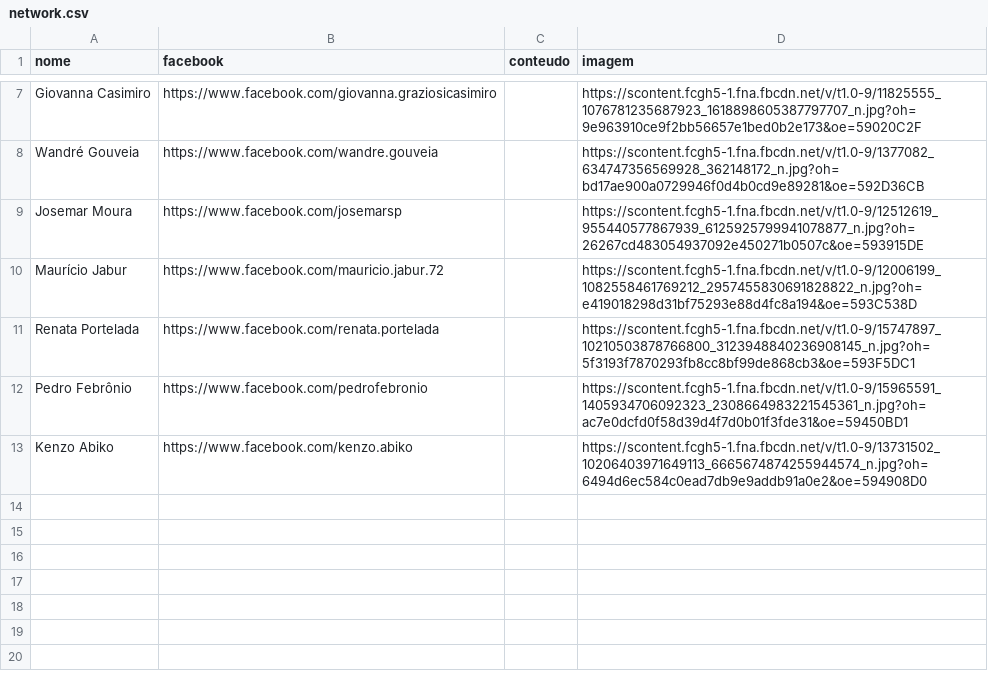
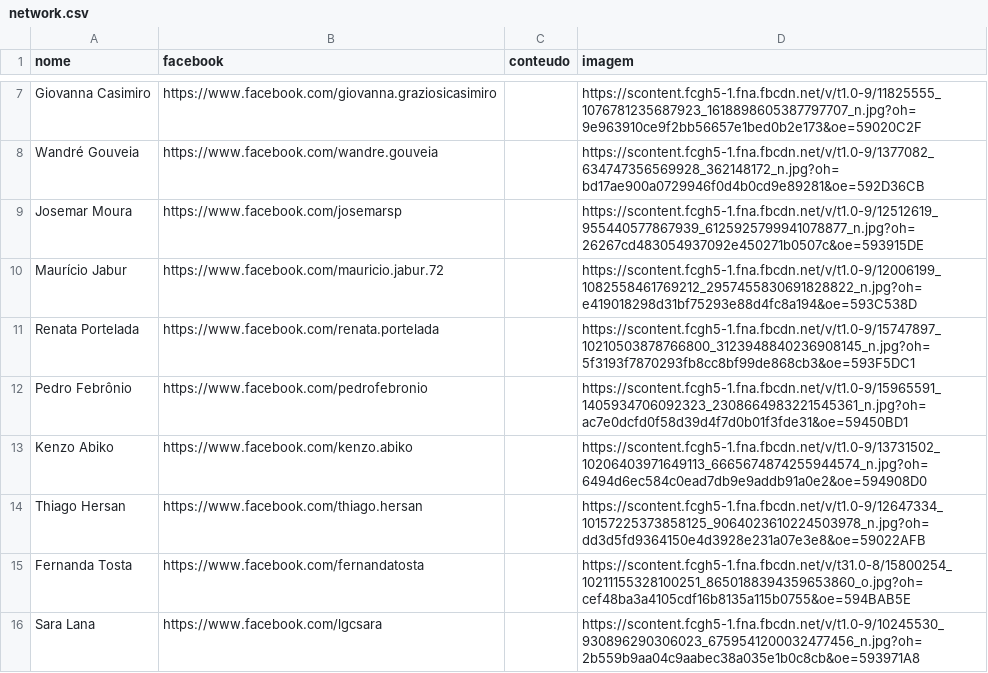
Before and after one commit to linalopes/lilo-site, a CSV file: _data/network.csv, drawn as a sheet; only a part is shown, gaps mark what is left out.

```diff
--- a/_data/network.csv
+++ b/_data/network.csv
@@ -13 +13,4 @@ Pedro Febrônio,https://www.facebook.com/pedrofebronio,,https://scontent.fcgh5-1
 Kenzo Abiko,https://www.facebook.com/kenzo.abiko,,https://scontent.fcgh5-1.fna.fbcdn.net/v/t1.0-9/13731502_10206403971649113_6665674874255944574_n.jpg?oh=6494d6ec584c0ead7db9e9addb91a0e2&oe=594908D0
+Thiago Hersan,https://www.facebook.com/thiago.hersan,,https://scontent.fcgh5-1.fna.fbcdn.net/v/t1.0-9/12647334_10157225373858125_9064023610224503978_n.jpg?oh=dd3d5fd9364150e4d3928e231a07e3e8&oe=59022AFB
+Fernanda Tosta,https://www.facebook.com/fernandatosta,,https://scontent.fcgh5-1.fna.fbcdn.net/v/t31.0-8/15800254_10211155328100251_8650188394359653860_o.jpg?oh=cef48ba3a4105cdf16b8135a115b0755&oe=594BAB5E
+Sara Lana,https://www.facebook.com/lgcsara,,https://scontent.fcgh5-1.fna.fbcdn.net/v/t1.0-9/10245530_930896290306023_6759541200032477456_n.jpg?oh=2b559b9aa04c9aabec38a035e1b0c8cb&oe=593971A8
```
Also changed, not shown: 1 other file.
